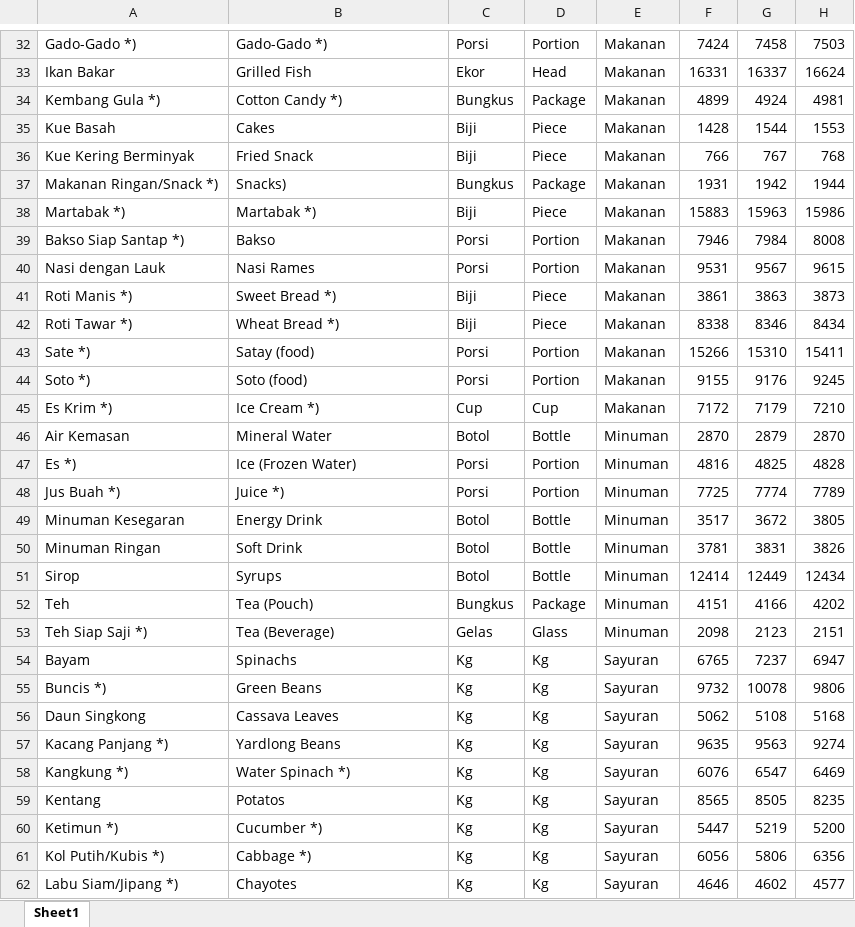
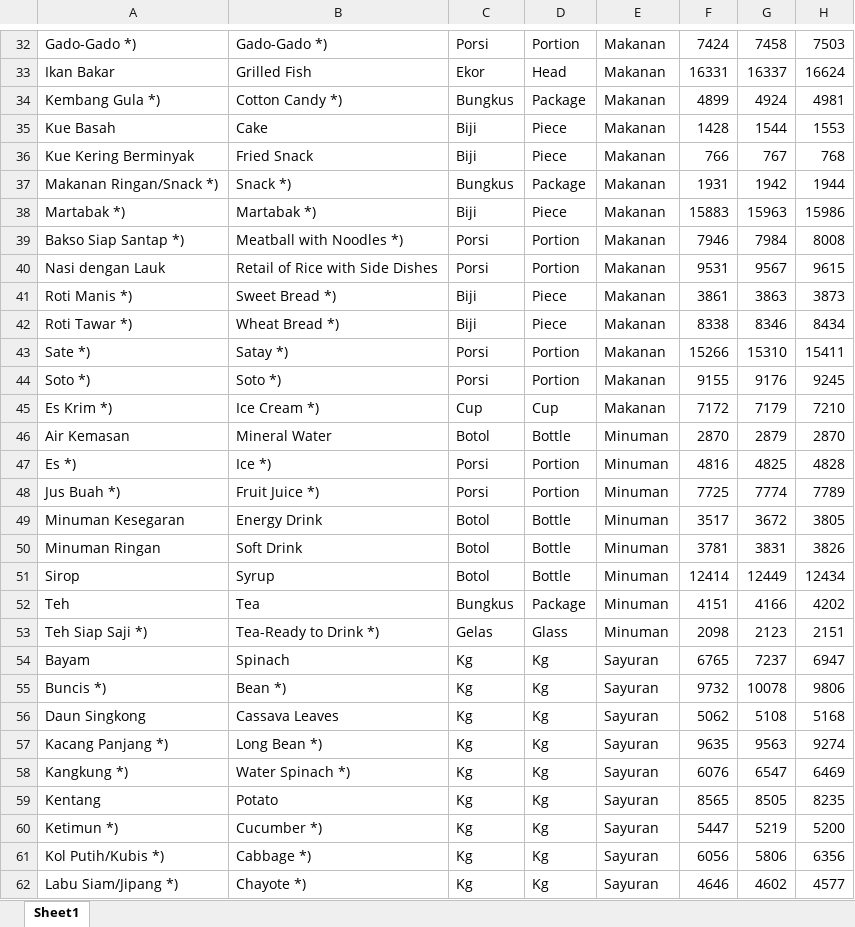
Before and after one commit to Willy030125/CapstoneTVLK, an Excel workbook: DATASET KOMODITAS GROCERY + KATEGORI.xlsx, sheet Sheet1, drawn as a sheet; only a part is shown, gaps mark what is left out; values as stored, in another font and other column widths than the file's, no borders; the diff covers the shown part only; the diff names each change by its address in the sheet, - before the commit and + after, or states it on an @@ line.

```diff
--- a/DATASET KOMODITAS GROCERY + KATEGORI.xlsx (sheet Sheet1)
+++ b/DATASET KOMODITAS GROCERY + KATEGORI.xlsx (sheet Sheet1)
-B35: Cakes
+B35: Cake
-B37: Snacks)
+B37: Snack *)
-B39: Bakso
+B39: Meatball with Noodles *)
-B40: Nasi Rames
+B40: Retail of Rice with Side Dishes
-B43: Satay (food)
+B43: Satay *)
-B44: Soto (food)
+B44: Soto *)
-B47: Ice (Frozen Water)
+B47: Ice *)
-B48: Juice *)
+B48: Fruit Juice *)
-B51: Syrups
+B51: Syrup
-B52: Tea (Pouch)
+B52: Tea
-B53: Tea (Beverage)
+B53: Tea-Ready to Drink *)
-B54: Spinachs
+B54: Spinach
-B55: Green Beans
+B55: Bean *)
-B57: Yardlong Beans
+B57: Long Bean *)
-B59: Potatos
+B59: Potato
-B62: Chayotes
+B62: Chayote *)
```
Also changed, not shown: 2 added rows, 2 removed rows and 145 edited cells elsewhere in this sheet, 1 other file.
